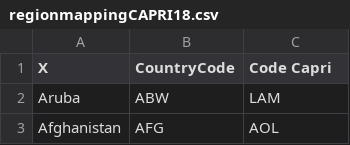
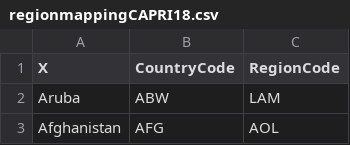
Before and after one commit to vartika271987/magpie, a CSV file: config/regionmappingCAPRI18.csv, drawn as a sheet; only a part is shown.

Commit message:
bugfix of headername

```diff
--- a/config/regionmappingCAPRI18.csv
+++ b/config/regionmappingCAPRI18.csv
@@ -1,2 +1,2 @@
-X;CountryCode;Code Capri
+X;CountryCode;RegionCode
 Aruba;ABW;LAM
```
